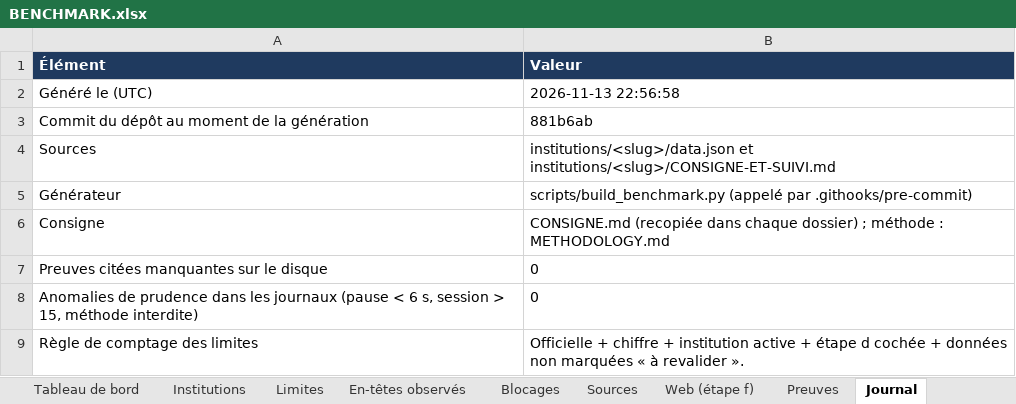
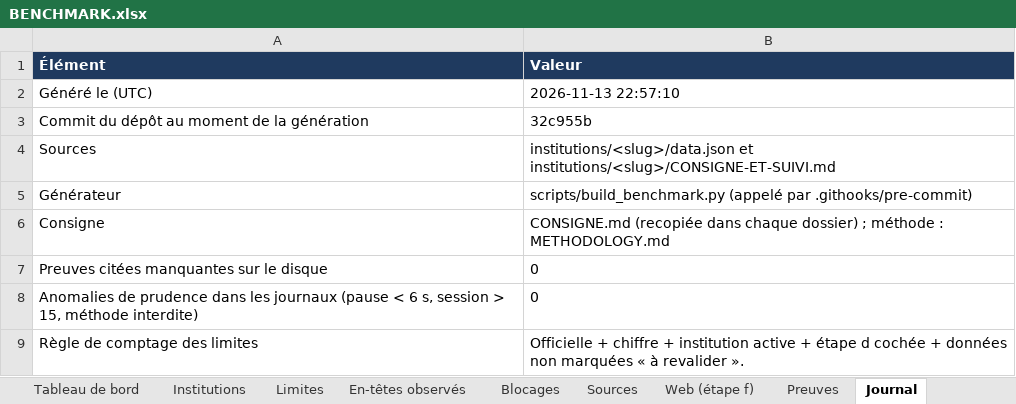
Before and after one commit to maribakulj/Veille-API-IIIF, an Excel workbook: BENCHMARK.xlsx, sheet Journal, drawn as a sheet; values as stored, in another font and other column widths than the file's, no borders; the diff names each change by its address in the sheet, - before the commit and + after, or states it on an @@ line.

```diff
--- a/BENCHMARK.xlsx (sheet Journal)
+++ b/BENCHMARK.xlsx (sheet Journal)
-B2 (Valeur): 2026-11-13 22:56:58
+B2 (Valeur): 2026-11-13 22:57:10
-B3 (Valeur): 881b6ab
+B3 (Valeur): 32c955b
```
Also changed, not shown: sheet Tableau de bord, 1 other file.
